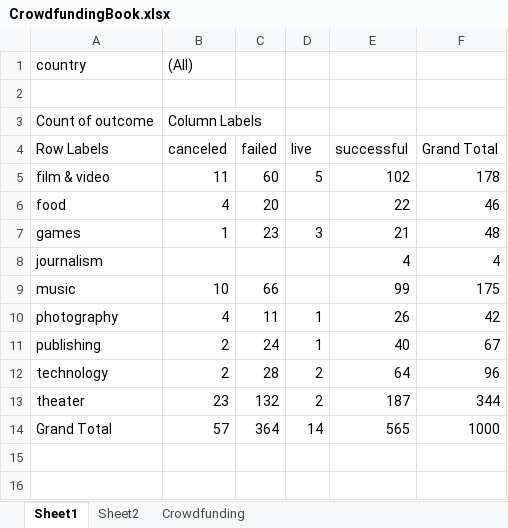
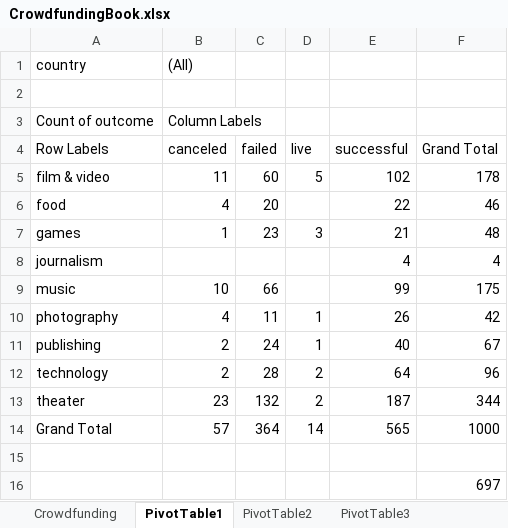
Before and after one commit to isabelmwork/Excel-Challenge, an Excel workbook: CrowdfundingBook.xlsx, sheet PivotTable1, drawn as a sheet; values as stored, in another font and other column widths than the file's, no borders; charts and pictures not drawn; the diff names each change by its address in the sheet, - before the commit and + after, or states it on an @@ line.

```diff
--- a/CrowdfundingBook.xlsx (sheet PivotTable1)
+++ b/CrowdfundingBook.xlsx (sheet PivotTable1)
-sheet tab: Sheet1
+sheet tab: PivotTable1
-sheet tab: Sheet2
+sheet tab: PivotTable2
+sheet tab: PivotTable3
@@ sheet tab order changed: Crowdfunding | PivotTable1 | PivotTable2 | PivotTable3 @@
+row 15: (empty)
+row 16:  |  |  |  |  | 697
```
Also changed, not shown: sheet Crowdfunding, other sheet tabs, charts or pictures, 1 other file.
